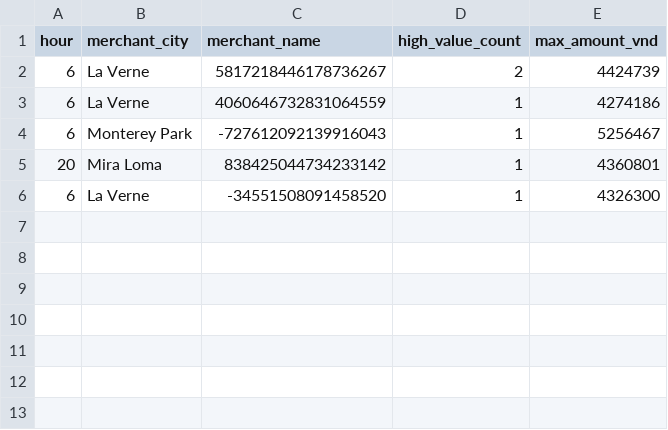
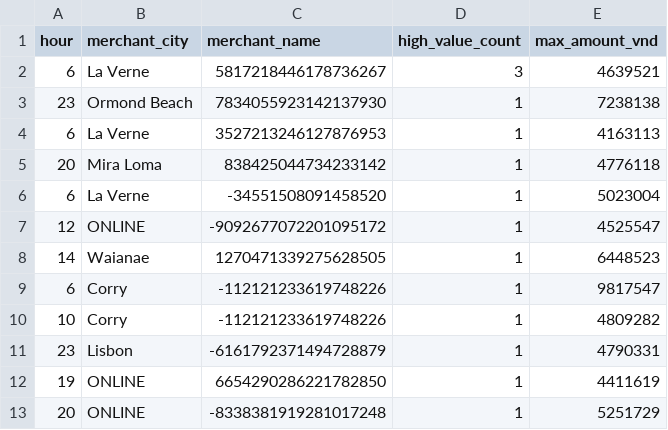
Before and after one commit to LeNguyenGiaBaoFITHCMUS/XLPTDLTT_FinalProject, a CSV file: powerbi_data/year_high_value_analysis.csv, drawn as a sheet.

```diff
--- a/powerbi_data/year_high_value_analysis.csv
+++ b/powerbi_data/year_high_value_analysis.csv
@@ -1,6 +1,13 @@
 hour,merchant_city,merchant_name,high_value_count,max_amount_vnd
-6,La Verne,5817218446178736267,2,4424739
-6,La Verne,4060646732831064559,1,4274186
-6,Monterey Park,-727612092139916043,1,5256467
-20,Mira Loma,838425044734233142,1,4360801
-6,La Verne,-34551508091458520,1,4326300
+6,La Verne,5817218446178736267,3,4639521
+23,Ormond Beach,7834055923142137930,1,7238138
+6,La Verne,3527213246127876953,1,4163113
+20,Mira Loma,838425044734233142,1,4776118
+6,La Verne,-34551508091458520,1,5023004
+12,ONLINE,-9092677072201095172,1,4525547
+14,Waianae,1270471339275628505,1,6448523
+6,Corry,-112121233619748226,1,9817547
+10,Corry,-112121233619748226,1,4809282
+23,Lisbon,-6161792371494728879,1,4790331
+19,ONLINE,6654290286221782850,1,4411619
+20,ONLINE,-8338381919281017248,1,5251729
```
Also changed, not shown: powerbi_data/day_merchant_analysis.csv, powerbi_data/month_merchant_analysis.csv, 16 other files.
